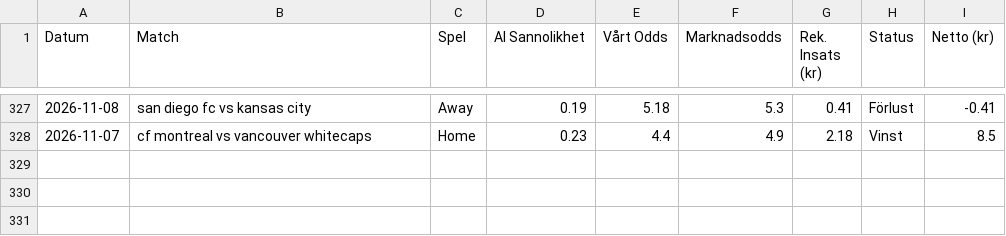
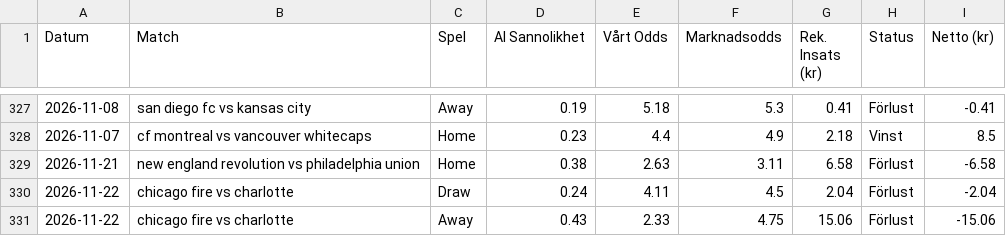
Before and after one commit to bjorndalman/website, a CSV file: data/betting_history.csv, drawn as a sheet; only a part is shown, gaps mark what is left out; the diff names each change by its address in the sheet, - before the commit and + after, or states it on an @@ line.

Commit message:
🏆 Automatisk synk: Ny bot-data och JSON-filer

```diff
--- a/data/betting_history.csv
+++ b/data/betting_history.csv
+row 329: 2026-11-21 | new england revolution vs philadelphia union | Home | 0.38 | 2.63 | 3.11 | 6.58 | Förlust | -6.58
+row 330: 2026-11-22 | chicago fire vs charlotte | Draw | 0.24 | 4.11 | 4.5 | 2.04 | Förlust | -2.04
+row 331: 2026-11-22 | chicago fire vs charlotte | Away | 0.43 | 2.33 | 4.75 | 15.06 | Förlust | -15.06
```
Also changed, not shown: 3 other files.
